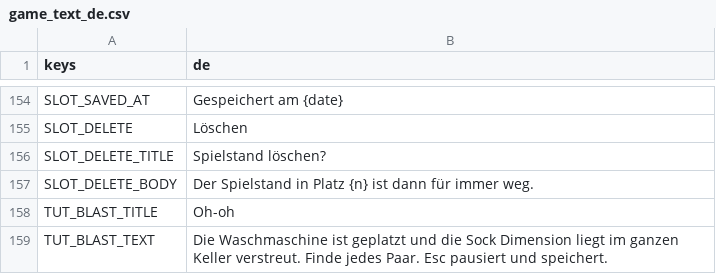
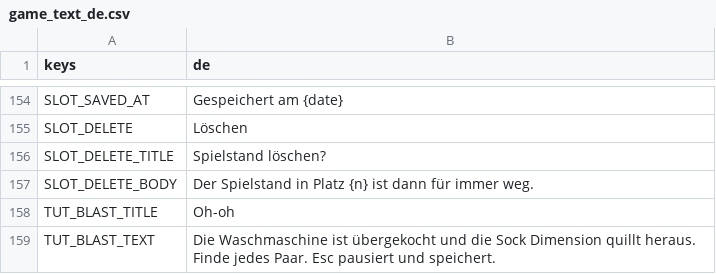
Before and after one commit to Expedox/DEV_SockDimension, a CSV file: i18n/game_text_de.csv, drawn as a sheet; only a part is shown, gaps mark what is left out.

Commit message:
Let the socks gush out of the washer into a heap instead of flying across the room
Testers found the burst blocked the whole floor. The machine now boils over
like foam: the socks pour out of the door on short arcs and pile up in front
of it, so the rest of the cellar stays free for sorting. Foam keeps bubbling
out until the last sock has landed.

```diff
--- a/i18n/game_text_de.csv
+++ b/i18n/game_text_de.csv
@@ -158,2 +158,2 @@ SLOT_DELETE_BODY,Der Spielstand in Platz {n} ist dann für immer weg.
 TUT_BLAST_TITLE,Oh-oh
-TUT_BLAST_TEXT,"Die Waschmaschine ist geplatzt und die Sock Dimension liegt im ganzen Keller verstreut. Finde jedes Paar. Esc pausiert und speichert."
+TUT_BLAST_TEXT,"Die Waschmaschine ist übergekocht und die Sock Dimension quillt heraus. Finde jedes Paar. Esc pausiert und speichert."
```
Also changed, not shown: i18n/game_text.csv, 5 other files.
